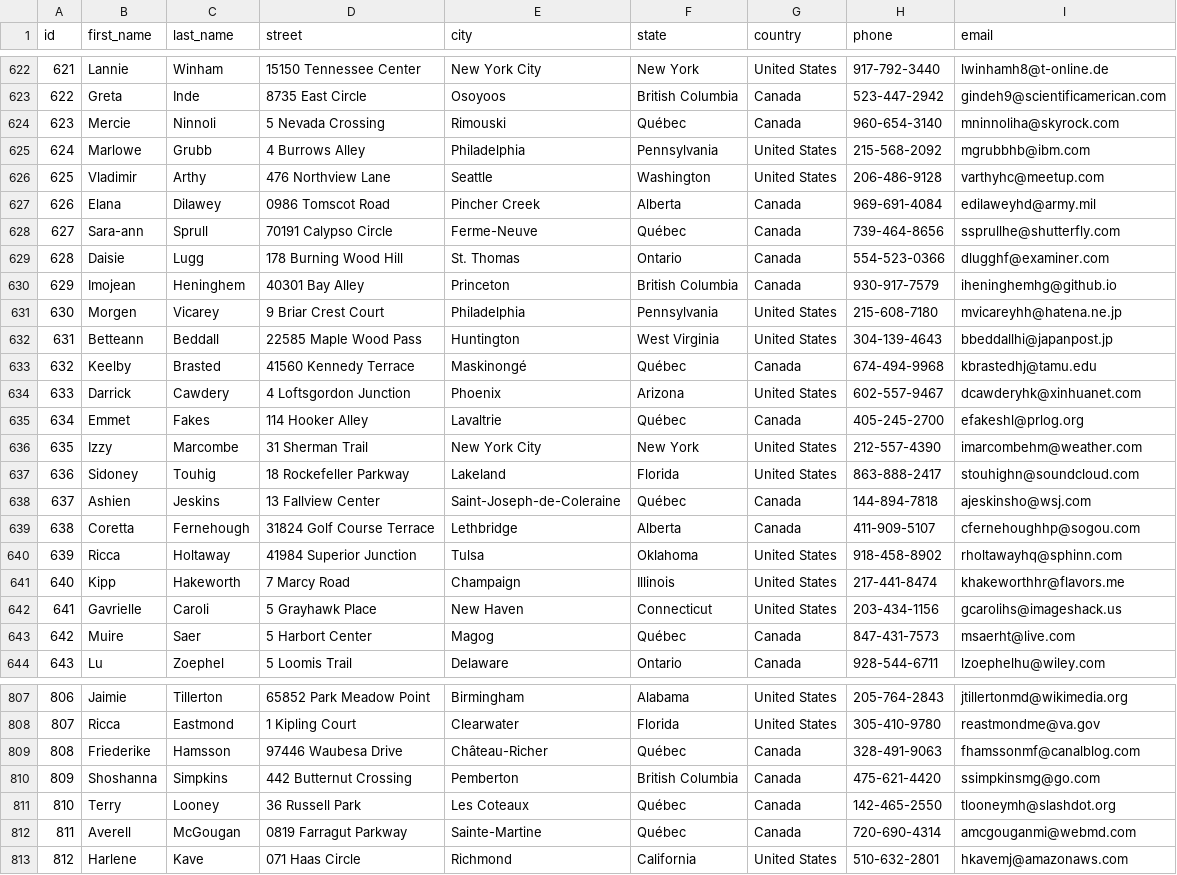
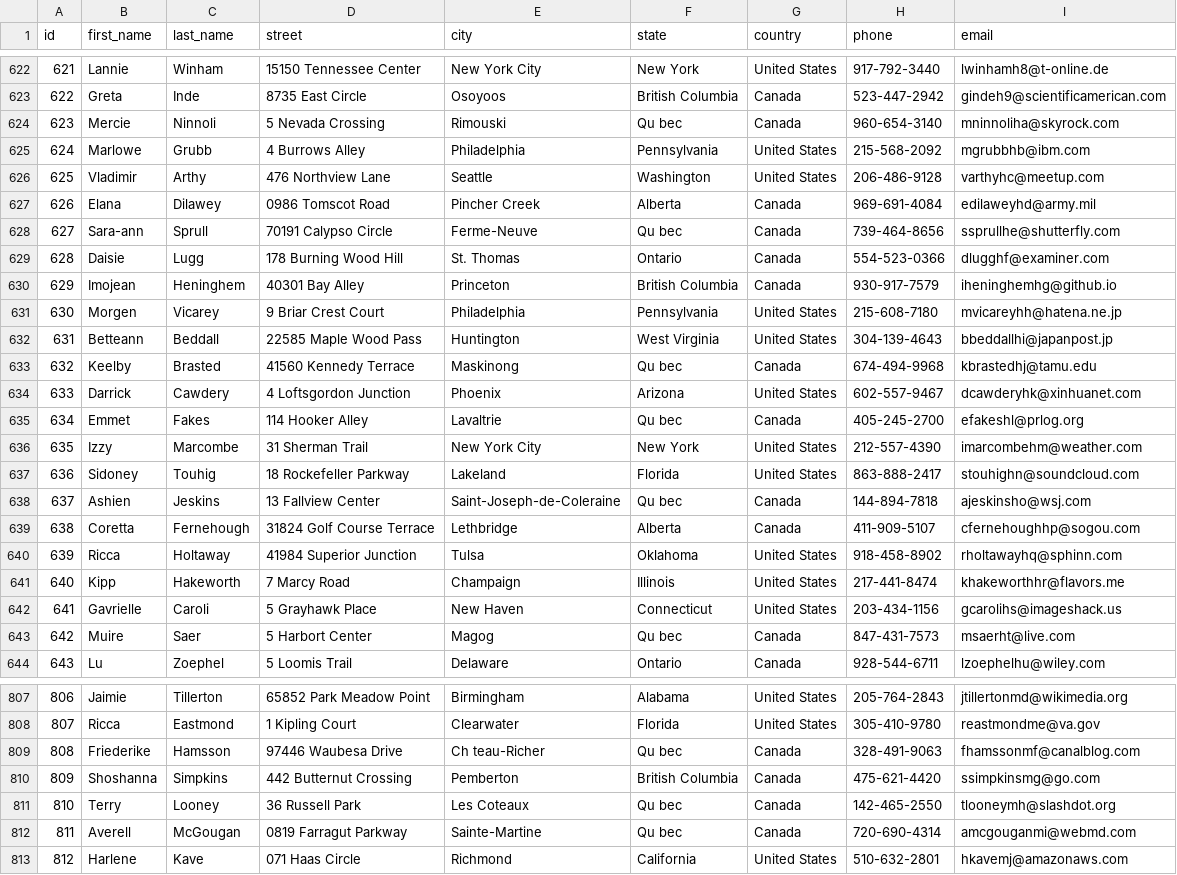
Before and after one commit to maahcin/data-warehouses-agh, a CSV file: cwiczenia 4/data/customers.csv, drawn as a sheet; only a part is shown, gaps mark what is left out; the diff covers the shown part only; the diff names each change by its address in the sheet, - before the commit and + after, or states it on an @@ line.

```diff
--- a/cwiczenia 4/data/customers.csv
+++ b/cwiczenia 4/data/customers.csv
-F624 (state): Québec
+F624 (state): Qu bec
-F628 (state): Québec
+F628 (state): Qu bec
-E633 (city): Maskinongé
+E633 (city): Maskinong
-F633 (state): Québec
+F633 (state): Qu bec
-F635 (state): Québec
+F635 (state): Qu bec
-F638 (state): Québec
+F638 (state): Qu bec
-F643 (state): Québec
+F643 (state): Qu bec
-E809 (city): Château-Richer
+E809 (city): Ch teau-Richer
-F809 (state): Québec
+F809 (state): Qu bec
-F811:F812 (state): Québec
+F811:F812 (state): Qu bec
```
Also changed, not shown: 96 edited cells elsewhere in this file, 15 other files.
